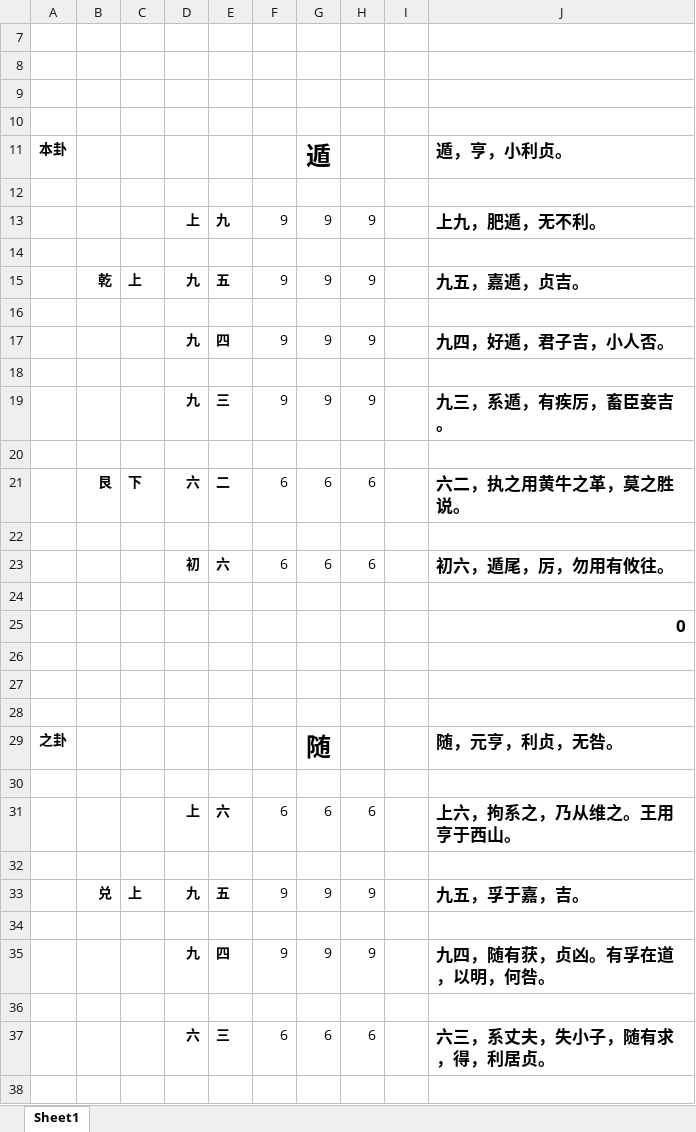
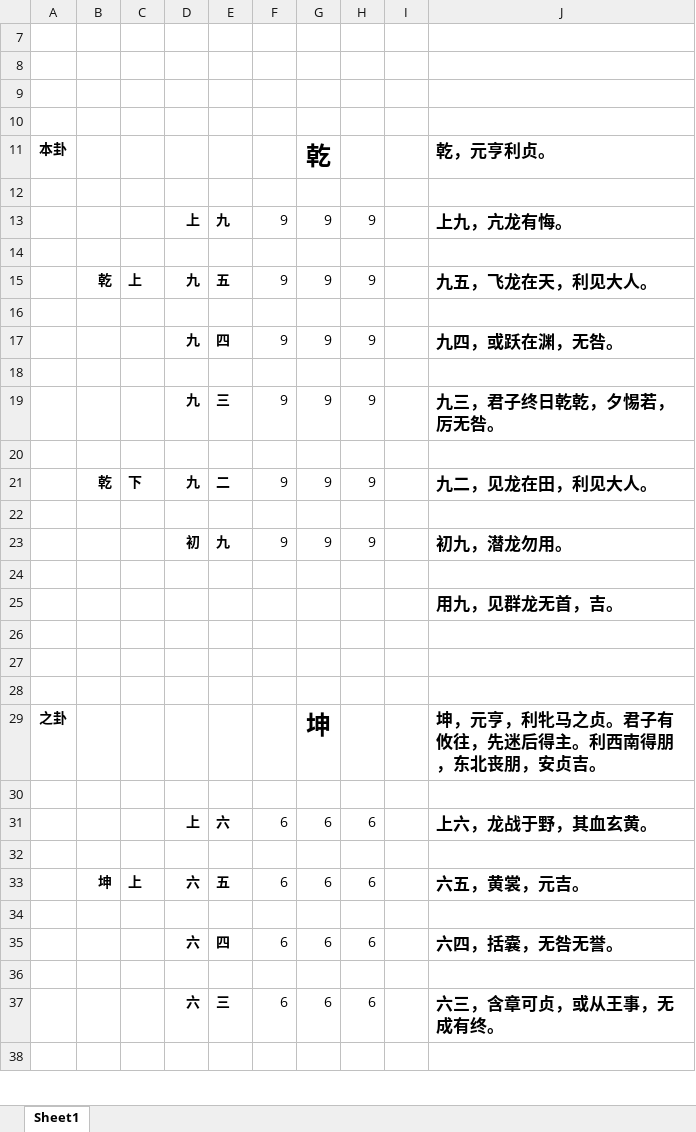
Before and after one commit to qstar2024/hello_world, an Excel workbook: VBA Fun/iChing_Divination.xlsm, sheet Sheet1, drawn as a sheet; only a part is shown; values as stored, in another font and other column widths than the file's, no borders; charts and pictures and conditional formats not drawn; removed rows and columns are numbered as before the commit, all else as after; the diff covers the shown part only; the diff names each change by its address in the sheet, - before the commit and + after, or states it on an @@ line.

Commit message:
Excel VBA Divination - 2016.10.02
added DaYan algorithm - 2025.3.17

```diff
--- a/VBA Fun/iChing_Divination.xlsm (sheet Sheet1)
+++ b/VBA Fun/iChing_Divination.xlsm (sheet Sheet1)
-G11: 遁
+G11: 乾
-J11: 遁，亨，小利贞。
+J11: 乾，元亨利贞。
-J13: 上九，肥遁，无不利。
+J13: 上九，亢龙有悔。
-J15: 九五，嘉遁，贞吉。
+J15: 九五，飞龙在天，利见大人。
-J17: 九四，好遁，君子吉，小人否。
+J17: 九四，或跃在渊，无咎。
-J19: 九三，系遁，有疾厉，畜臣妾吉。
+J19: 九三，君子终日乾乾，夕惕若，厉无咎。
-row 21:  | 艮 | 下 | 六 | 二 | 6 | 6 | 6 |  | 六二，执之用黄牛之革，莫之胜说。
+row 21:  | 乾 | 下 | 九 | 二 | 9 | 9 | 9 |  | 九二，见龙在田，利见大人。
-row 23:  |  |  | 初 | 六 | 6 | 6 | 6 |  | 初六，遁尾，厉，勿用有攸往。
+row 23:  |  |  | 初 | 九 | 9 | 9 | 9 |  | 初九，潜龙勿用。
-J25: 0
+J25: 用九，见群龙无首，吉。
-G29: 随
+G29: 坤
-J29: 随，元亨，利贞，无咎。
+J29: 坤，元亨，利牝马之贞。君子有攸往，先迷后得主。利西南得朋，东北丧朋，安贞吉。
-J31: 上六，拘系之，乃从维之。王用亨于西山。
+J31: 上六，龙战于野，其血玄黄。
-row 33:  | 兑 | 上 | 九 | 五 | 9 | 9 | 9 |  | 九五，孚于嘉，吉。
+row 33:  | 坤 | 上 | 六 | 五 | 6 | 6 | 6 |  | 六五，黄裳，元吉。
-row 35:  |  |  | 九 | 四 | 9 | 9 | 9 |  | 九四，随有获，贞凶。有孚在道，以明，何咎。
+row 35:  |  |  | 六 | 四 | 6 | 6 | 6 |  | 六四，括囊，无咎无誉。
-J37: 六三，系丈夫，失小子，随有求，得，利居贞。
+J37: 六三，含章可贞，或从王事，无成有终。
```
Also changed, not shown: 1 added row, 1 removed row and 3 edited cells elsewhere in this sheet, hidden cells, charts or pictures.
